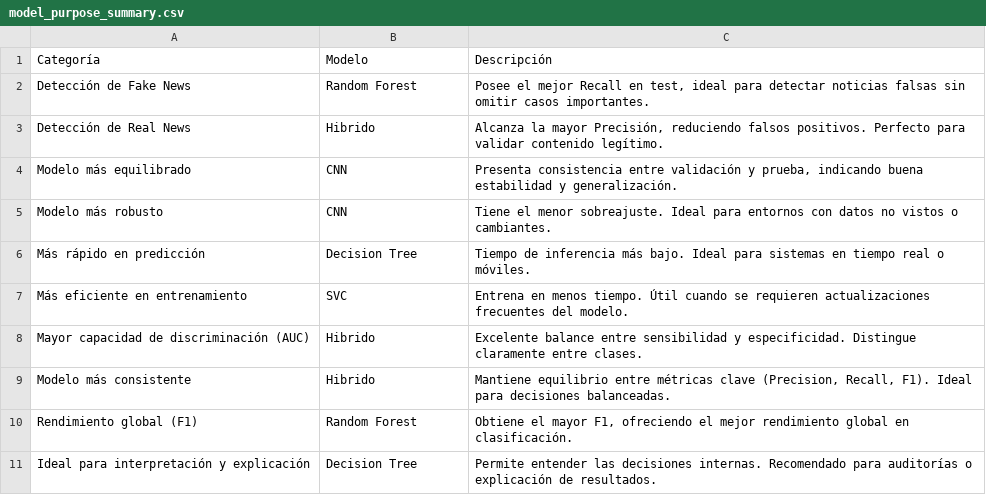
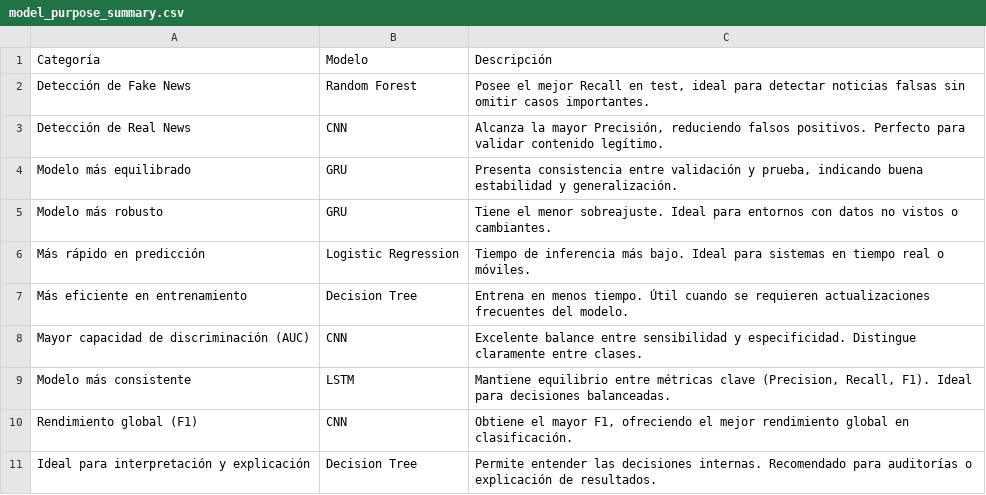
Before and after one commit to LLFELIPEVV/sistema-fake-news-ia, a CSV file: reports/model_purpose_summary.csv, drawn as a sheet.

```diff
--- a/reports/model_purpose_summary.csv
+++ b/reports/model_purpose_summary.csv
@@ -2,10 +2,10 @@ Categoría,Modelo,Descripción
 Detección de Fake News,Random Forest,"Posee el mejor Recall en test, ideal para detectar noticias falsas sin omitir casos importantes."
-Detección de Real News,Hibrido,"Alcanza la mayor Precisión, reduciendo falsos positivos. Perfecto para validar contenido legítimo."
-Modelo más equilibrado,CNN,"Presenta consistencia entre validación y prueba, indicando buena estabilidad y generalización."
-Modelo más robusto,CNN,Tiene el menor sobreajuste. Ideal para entornos con datos no vistos o cambiantes.
-Más rápido en predicción,Decision Tree,Tiempo de inferencia más bajo. Ideal para sistemas en tiempo real o móviles.
-Más eficiente en entrenamiento,SVC,Entrena en menos tiempo. Útil cuando se requieren actualizaciones frecuentes del modelo.
-Mayor capacidad de discriminación (AUC),Hibrido,Excelente balance entre sensibilidad y especificidad. Distingue claramente entre clases.
-Modelo más consistente,Hibrido,"Mantiene equilibrio entre métricas clave (Precision, Recall, F1). Ideal para decisiones balanceadas."
-Rendimiento global (F1),Random Forest,"Obtiene el mayor F1, ofreciendo el mejor rendimiento global en clasificación."
+Detección de Real News,CNN,"Alcanza la mayor Precisión, reduciendo falsos positivos. Perfecto para validar contenido legítimo."
+Modelo más equilibrado,GRU,"Presenta consistencia entre validación y prueba, indicando buena estabilidad y generalización."
+Modelo más robusto,GRU,Tiene el menor sobreajuste. Ideal para entornos con datos no vistos o cambiantes.
+Más rápido en predicción,Logistic Regression,Tiempo de inferencia más bajo. Ideal para sistemas en tiempo real o móviles.
+Más eficiente en entrenamiento,Decision Tree,Entrena en menos tiempo. Útil cuando se requieren actualizaciones frecuentes del modelo.
+Mayor capacidad de discriminación (AUC),CNN,Excelente balance entre sensibilidad y especificidad. Distingue claramente entre clases.
+Modelo más consistente,LSTM,"Mantiene equilibrio entre métricas clave (Precision, Recall, F1). Ideal para decisiones balanceadas."
+Rendimiento global (F1),CNN,"Obtiene el mayor F1, ofreciendo el mejor rendimiento global en clasificación."
 Ideal para interpretación y explicación,Decision Tree,Permite entender las decisiones internas. Recomendado para auditorías o explicación de resultados.
```
Also changed, not shown: reports/model_evaluation_results.csv, 11 other files.
